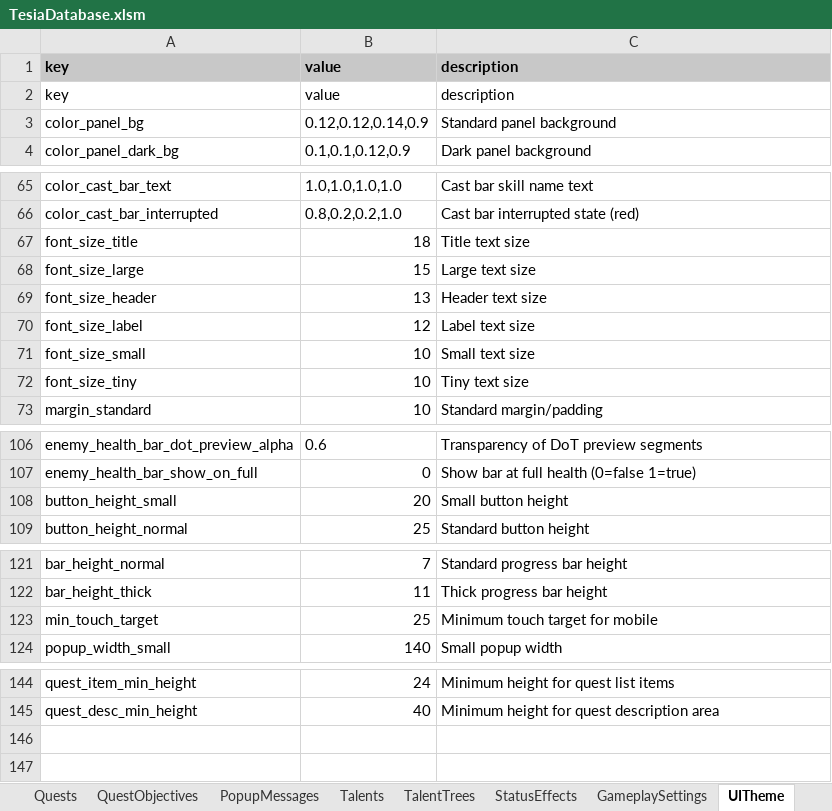
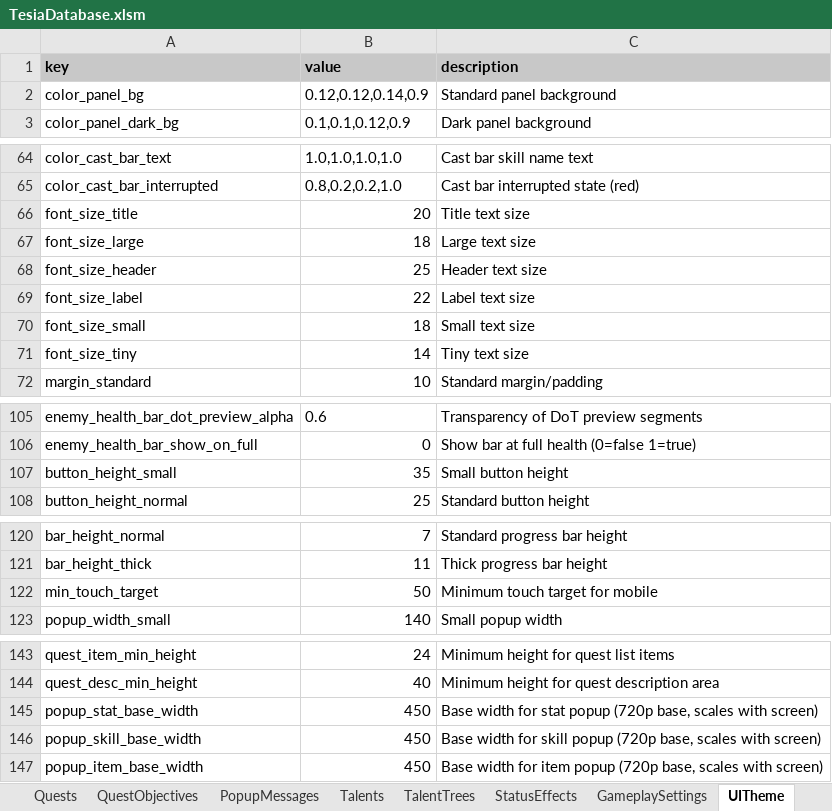
Before and after one commit to MatousHruska/MobileTestia, an Excel workbook: databases/TesiaDatabase.xlsm, sheet UITheme, drawn as a sheet; only a part is shown, gaps mark what is left out; values as stored, in another font and other column widths than the file's, no borders; removed rows and columns are numbered as before the commit, all else as after; the diff covers the shown part only; the diff names each change by its address in the sheet, - before the commit and + after, or states it on an @@ line.

```diff
--- a/databases/TesiaDatabase.xlsm (sheet UITheme)
+++ b/databases/TesiaDatabase.xlsm (sheet UITheme)
-row 2: key | value | description
-B66 (value): 18
+B66 (value): 20
-B67 (value): 15
+B67 (value): 18
-B68 (value): 13
+B68 (value): 25
-B69 (value): 12
+B69 (value): 22
-B70 (value): 10
+B70 (value): 18
-B71 (value): 10
+B71 (value): 14
-B107 (value): 20
+B107 (value): 35
-B122 (value): 25
+B122 (value): 50
+row 145: popup_stat_base_width | 450 | Base width for stat popup (720p base, scales with screen)
+row 146: popup_skill_base_width | 450 | Base width for skill popup (720p base, scales with screen)
+row 147: popup_item_base_width | 450 | Base width for item popup (720p base, scales with screen)
```
Also changed, not shown: 1 edited cell elsewhere in this sheet, 1 other file.
